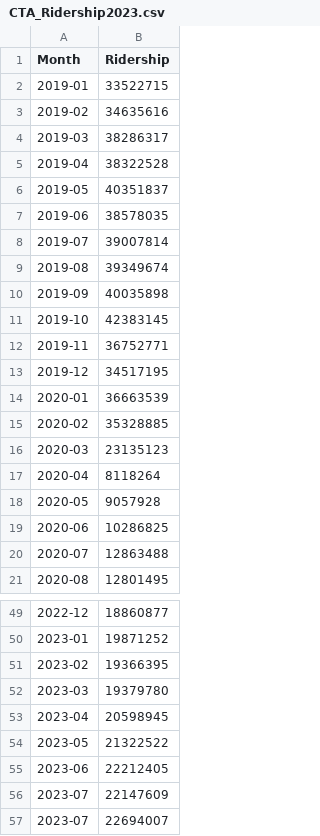
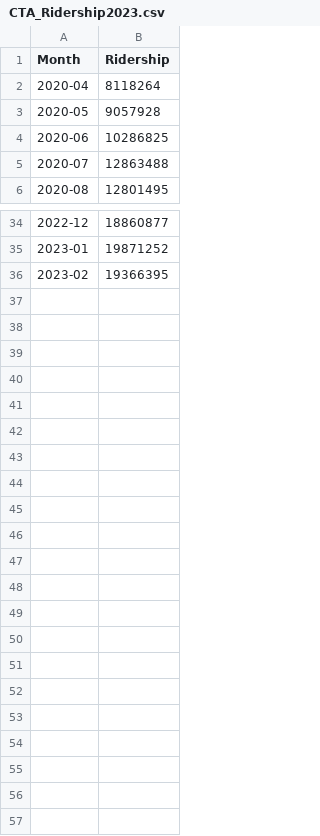
Before and after one commit to shaurya3shah/myFirstDjangoSite, a CSV file: fun/static/data/CTA_Ridership2023.csv, drawn as a sheet; only a part is shown, gaps mark what is left out.

```diff
--- a/fun/static/data/CTA_Ridership2023.csv
+++ b/fun/static/data/CTA_Ridership2023.csv
@@ -1,17 +1,2 @@
 "Month","Ridership"
-"2019-01",33522715
-"2019-02",34635616
-"2019-03",38286317
-"2019-04",38322528
-"2019-05",40351837
-"2019-06",38578035
-"2019-07",39007814
-"2019-08",39349674
-"2019-09",40035898
-"2019-10",42383145
-"2019-11",36752771
-"2019-12",34517195
-"2020-01",36663539
-"2020-02",35328885
-"2020-03",23135123
 "2020-04",8118264
@@ -51,7 +36 @@
 "2023-02",19366395
-"2023-03",19379780
-"2023-04",20598945
-"2023-05",21322522
-"2023-06",22212405
-"2023-07",22147609
-"2023-07",22694007
```
Also changed, not shown: 1 other file.
